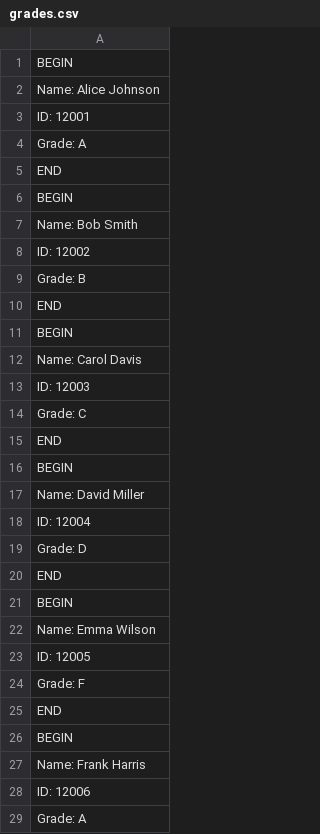
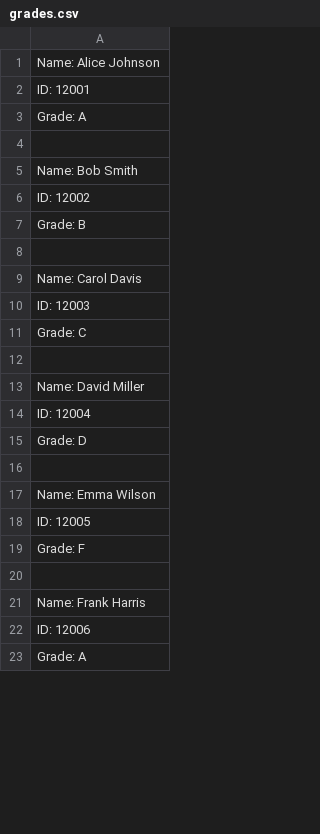
Before and after one commit to grant-mullins/Learn-Linux-Text-Sculpting, a CSV file: Sed/grades.csv, drawn as a sheet; only a part is shown; the diff covers the shown part only.

Commit message:
Updated grades.csv

```diff
--- a/Sed/grades.csv
+++ b/Sed/grades.csv
@@ -1,2 +1 @@
-BEGIN
 Name: Alice Johnson
@@ -4,4 +3,3 @@ ID: 12001
 Grade: A
-END
-BEGIN
+
 Name: Bob Smith
@@ -9,4 +7,3 @@ ID: 12002
 Grade: B
-END
-BEGIN
+
 Name: Carol Davis
@@ -14,4 +11,3 @@ ID: 12003
 Grade: C
-END
-BEGIN
+
 Name: David Miller
@@ -19,4 +15,3 @@ ID: 12004
 Grade: D
-END
-BEGIN
+
 Name: Emma Wilson
@@ -24,4 +19,3 @@ ID: 12005
 Grade: F
-END
-BEGIN
+
 Name: Frank Harris
```
Also changed, not shown: 95 removed rows and 94 edited cells elsewhere in this file.
